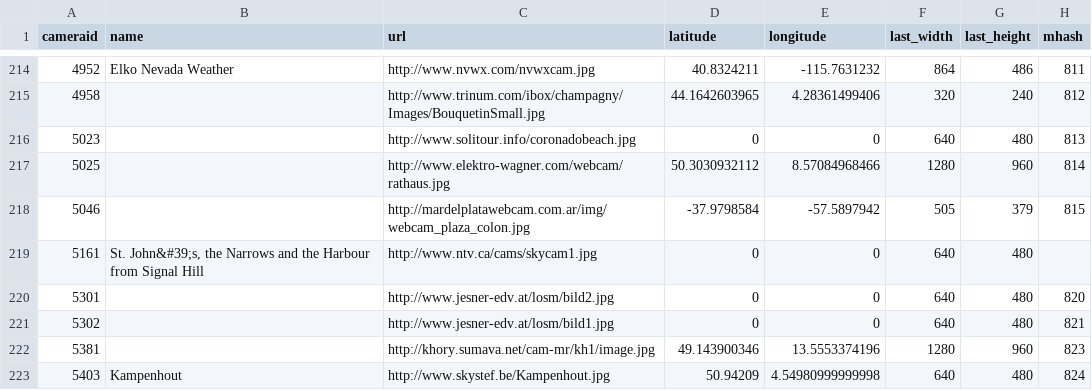
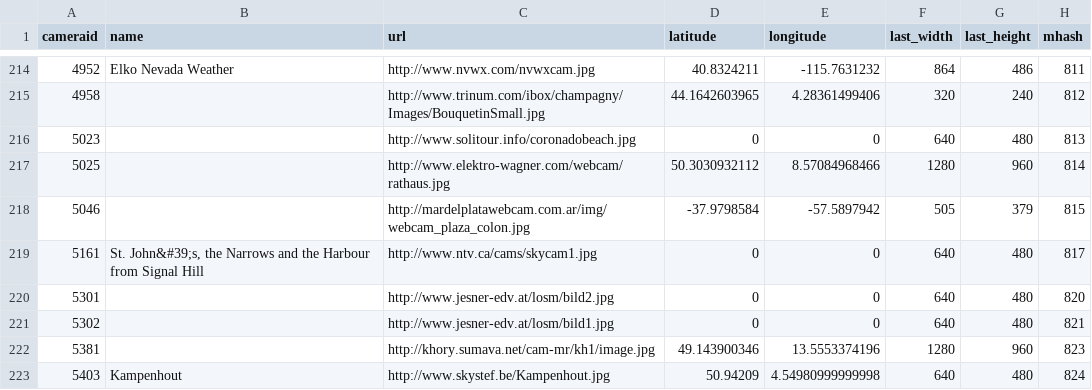
Before and after one commit to GWUvision/AMOSEast, a CSV file: csv_data/new_interesting_cams.csv, drawn as a sheet; only a part is shown, gaps mark what is left out.

Commit message:
added in mhash for specific cameraid

```diff
--- a/csv_data/new_interesting_cams.csv
+++ b/csv_data/new_interesting_cams.csv
@@ -218,3 +218,3 @@ cameraid,name,url,latitude,longitude,last_width,last_height,mhash
 5046,,http://mardelplatawebcam.com.ar/img/webcam_plaza_colon.jpg,-37.9798584,-57.5897942,505,379,815
-5161,"St. John&#39;s, the Narrows and the Harbour from Signal Hill",http://www.ntv.ca/cams/skycam1.jpg,0,0,640,480,
+5161,"St. John&#39;s, the Narrows and the Harbour from Signal Hill",http://www.ntv.ca/cams/skycam1.jpg,0,0,640,480,817
 5301,,http://www.jesner-edv.at/losm/bild2.jpg,0,0,640,480,820
```
